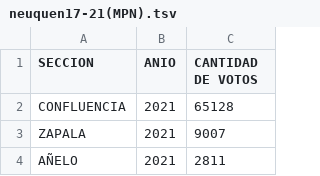
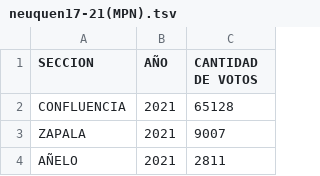
Before and after one commit to sfeilbogen/infovis, a TSV file: neuquen17-21(MPN).tsv, drawn as a sheet; only a part is shown.

Commit message:
Update neuquen17-21(MPN).tsv

```diff
--- a/neuquen17-21(MPN).tsv
+++ b/neuquen17-21(MPN).tsv
@@ -1,2 +1,2 @@
-SECCION	ANIO	CANTIDAD DE VOTOS
+SECCION	AÑO	CANTIDAD DE VOTOS
 CONFLUENCIA	2021	65128
```
